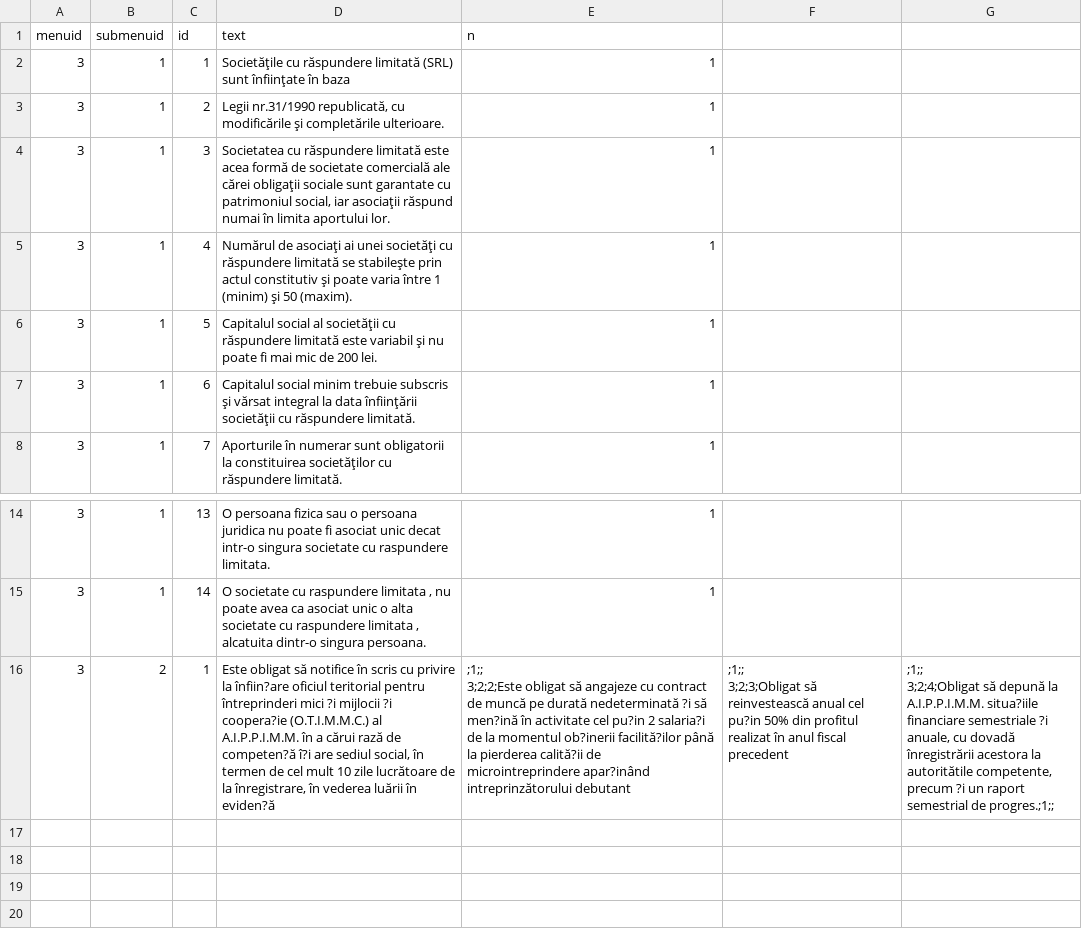
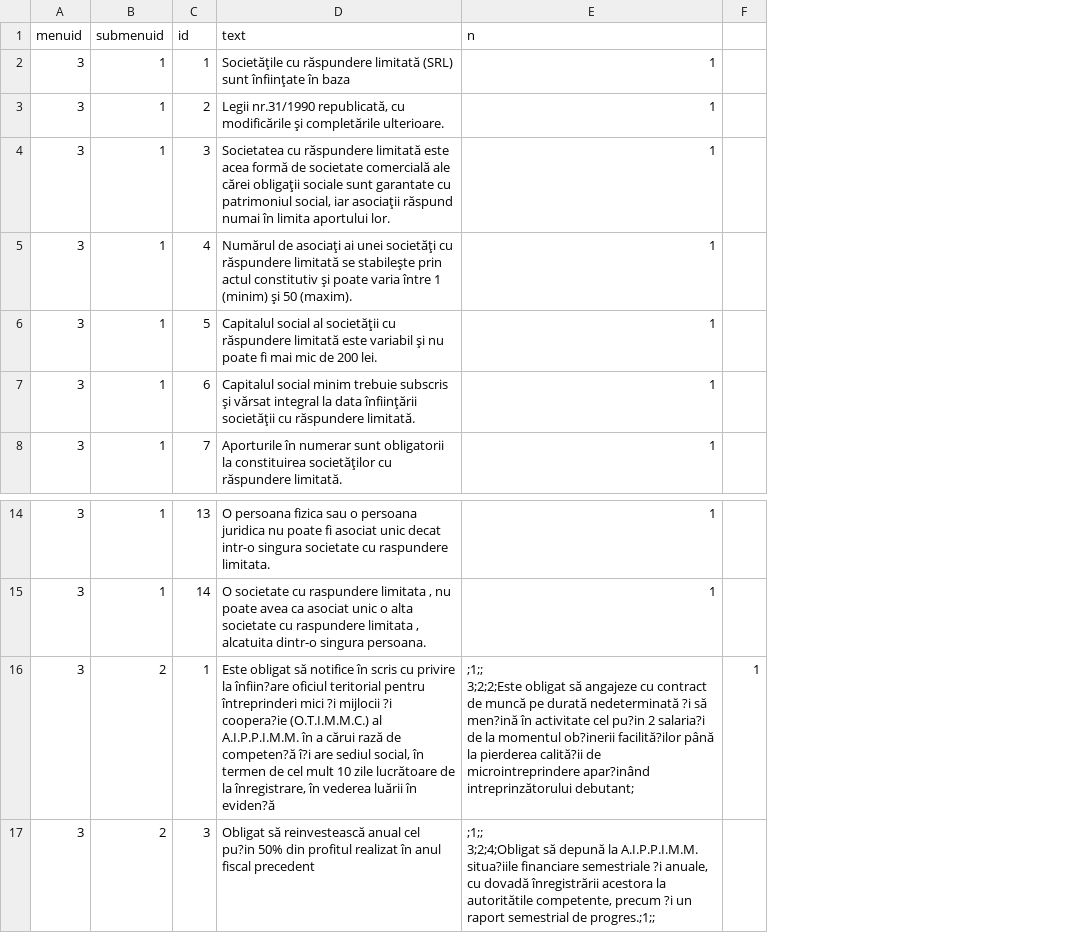
Before and after one commit to kmagdi/kt-data, a CSV file: legislatie.csv, drawn as a sheet; only a part is shown, gaps mark what is left out; removed rows and columns are numbered as before the commit, all else as after; ↵ is a line break in a cell; the diff names each change by its address in the sheet, - before the commit and + after, or states it on an @@ line.

Commit message:
Update legislatie.csv

```diff
--- a/legislatie.csv
+++ b/legislatie.csv
-column F, row 16: ;1;; ↵ 3;2;3;Obligat să reinvestească anual cel pu?in 50% din profitul realizat în anul fiscal precedent
-column G, row 16: ;1;; ↵ 3;2;4;Obligat să depună la A.I.P.P.I.M.M. situa?iile financiare semestriale ?i anuale, cu dovadă înregistrării acestora la autoritătile competente, precum ?i un raport semestrial de progres.;1;;
+column F, row 16: 1
-E16 (n): …apar?inând intreprinzătorului debutant
+E16 (n): …apar?inând intreprinzătorului debutant;
+row 17: 3 | 2 | 3 | Obligat să reinvestească anual cel pu?in 50% din profitul realizat în anul fiscal precedent | ;1;; ↵ 3;2;4;Obligat să depună la A.I.P.P.I.M.M. situa?iile financiare semestriale ?i anuale, cu dovadă înregistrării acestora la autoritătile competente, precum ?i un raport semestrial de progres.;1;;
```
